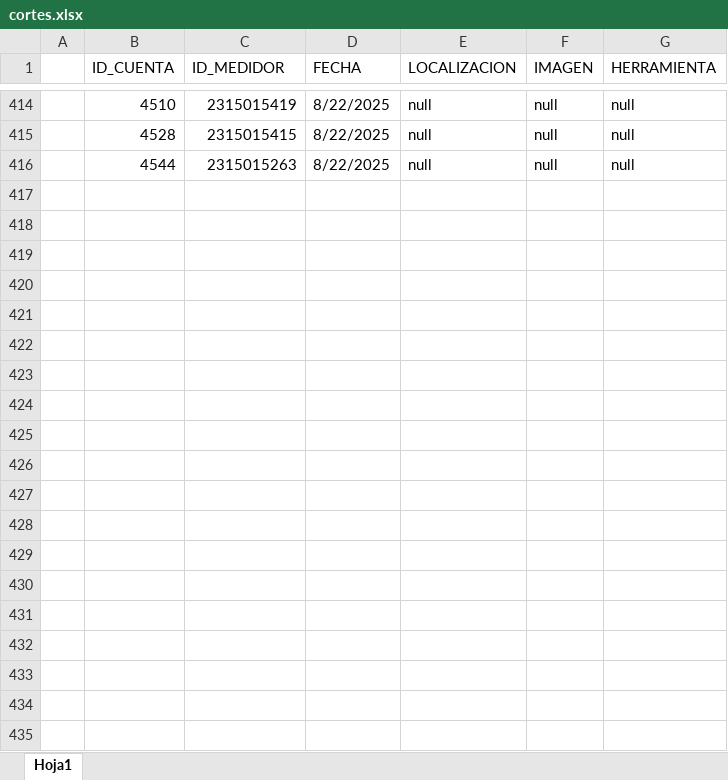
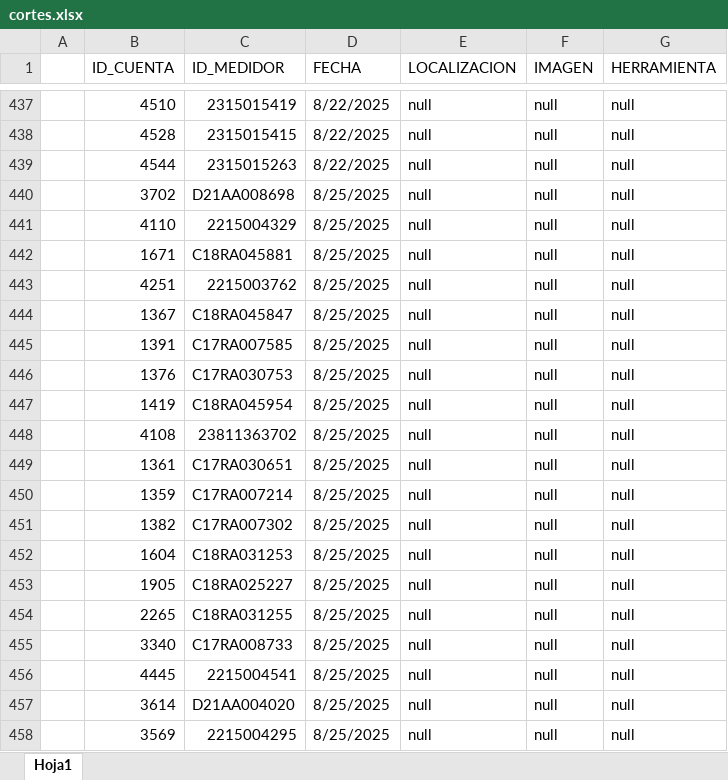
Before and after one commit to JeffG9907/BACKEND, an Excel workbook: cortes.xlsx, sheet Hoja1, drawn as a sheet; only a part is shown, gaps mark what is left out; values as stored, in another font and other column widths than the file's, no cell formats; the diff covers the shown part only; the diff names each change by its address in the sheet, - before the commit and + after, or states it on an @@ line.

```diff
--- a/cortes.xlsx (sheet Hoja1)
+++ b/cortes.xlsx (sheet Hoja1)
+row 440:  | 3702 | D21AA008698 | 8/25/2025 | null | null | null
+row 441:  | 4110 | 2215004329 | 8/25/2025 | null | null | null
+row 442:  | 1671 | C18RA045881 | 8/25/2025 | null | null | null
+row 443:  | 4251 | 2215003762 | 8/25/2025 | null | null | null
+row 444:  | 1367 | C18RA045847 | 8/25/2025 | null | null | null
+row 445:  | 1391 | C17RA007585 | 8/25/2025 | null | null | null
+row 446:  | 1376 | C17RA030753 | 8/25/2025 | null | null | null
+row 447:  | 1419 | C18RA045954 | 8/25/2025 | null | null | null
+row 448:  | 4108 | 23811363702 | 8/25/2025 | null | null | null
+row 449:  | 1361 | C17RA030651 | 8/25/2025 | null | null | null
+row 450:  | 1359 | C17RA007214 | 8/25/2025 | null | null | null
+row 451:  | 1382 | C17RA007302 | 8/25/2025 | null | null | null
+row 452:  | 1604 | C18RA031253 | 8/25/2025 | null | null | null
+row 453:  | 1905 | C18RA025227 | 8/25/2025 | null | null | null
+row 454:  | 2265 | C18RA031255 | 8/25/2025 | null | null | null
+row 455:  | 3340 | C17RA008733 | 8/25/2025 | null | null | null
+row 456:  | 4445 | 2215004541 | 8/25/2025 | null | null | null
+row 457:  | 3614 | D21AA004020 | 8/25/2025 | null | null | null
+row 458:  | 3569 | 2215004295 | 8/25/2025 | null | null | null
```
Also changed, not shown: 138 added rows and 2 edited cells elsewhere in this sheet, cell formats, reconexiones.xlsx, 4 other files.
